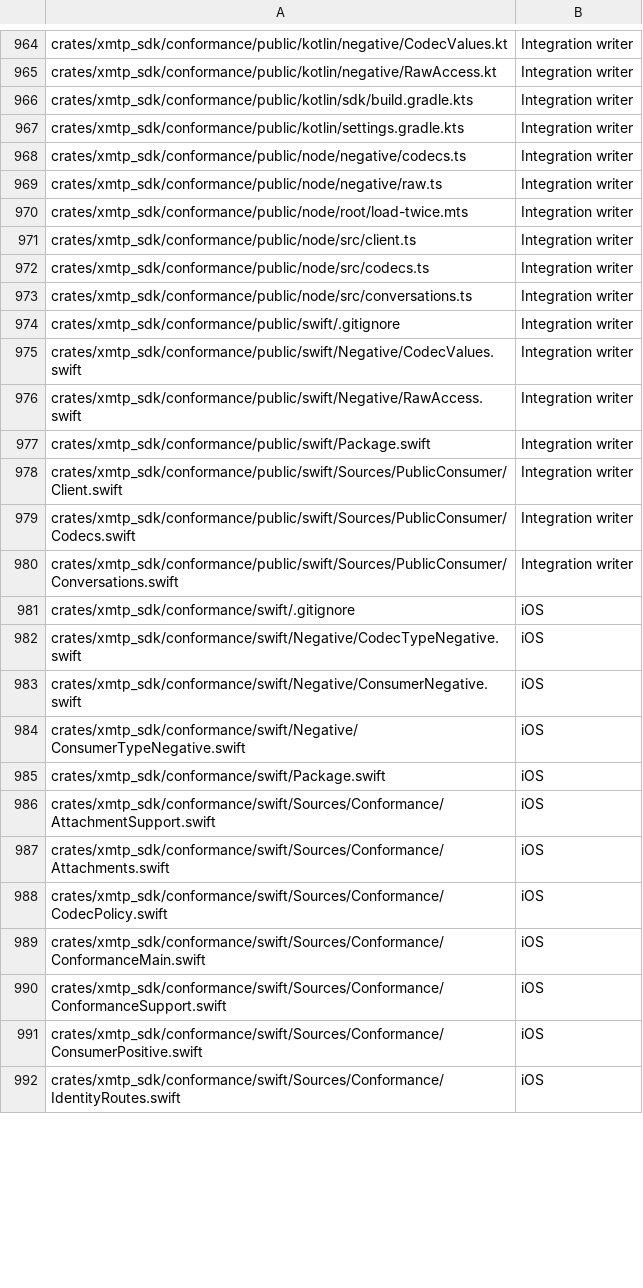
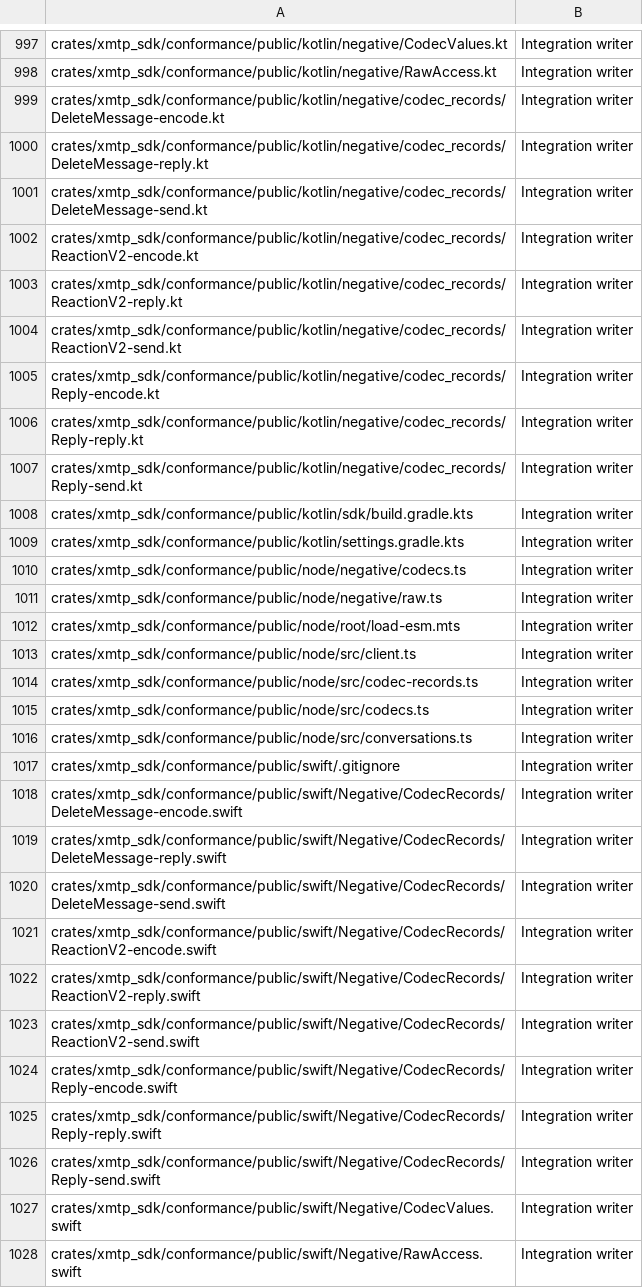
Before and after one commit to xmtp/libxmtp, a TSV file: docs/self-hosted/sdk-migration/path-owners.tsv, drawn as a sheet; only a part is shown, gaps mark what is left out; the shorter side is filled out with more unchanged rows; the diff covers the shown part only.

```diff
--- a/docs/self-hosted/sdk-migration/path-owners.tsv
+++ b/docs/self-hosted/sdk-migration/path-owners.tsv
@@ -965,2 +998,11 @@ crates/xmtp_sdk/conformance/public/kotlin/negative/CodecValues.kt	Integration wr
 crates/xmtp_sdk/conformance/public/kotlin/negative/RawAccess.kt	Integration writer
+crates/xmtp_sdk/conformance/public/kotlin/negative/codec_records/DeleteMessage-encode.kt	Integration writer
+crates/xmtp_sdk/conformance/public/kotlin/negative/codec_records/DeleteMessage-reply.kt	Integration writer
+crates/xmtp_sdk/conformance/public/kotlin/negative/codec_records/DeleteMessage-send.kt	Integration writer
+crates/xmtp_sdk/conformance/public/kotlin/negative/codec_records/ReactionV2-encode.kt	Integration writer
+crates/xmtp_sdk/conformance/public/kotlin/negative/codec_records/ReactionV2-reply.kt	Integration writer
+crates/xmtp_sdk/conformance/public/kotlin/negative/codec_records/ReactionV2-send.kt	Integration writer
+crates/xmtp_sdk/conformance/public/kotlin/negative/codec_records/Reply-encode.kt	Integration writer
+crates/xmtp_sdk/conformance/public/kotlin/negative/codec_records/Reply-reply.kt	Integration writer
+crates/xmtp_sdk/conformance/public/kotlin/negative/codec_records/Reply-send.kt	Integration writer
 crates/xmtp_sdk/conformance/public/kotlin/sdk/build.gradle.kts	Integration writer
@@ -969,4 +1011,5 @@ crates/xmtp_sdk/conformance/public/node/negative/codecs.ts	Integration writer
 crates/xmtp_sdk/conformance/public/node/negative/raw.ts	Integration writer
-crates/xmtp_sdk/conformance/public/node/root/load-twice.mts	Integration writer
+crates/xmtp_sdk/conformance/public/node/root/load-esm.mts	Integration writer
 crates/xmtp_sdk/conformance/public/node/src/client.ts	Integration writer
+crates/xmtp_sdk/conformance/public/node/src/codec-records.ts	Integration writer
 crates/xmtp_sdk/conformance/public/node/src/codecs.ts	Integration writer
@@ -974,2 +1017,11 @@ crates/xmtp_sdk/conformance/public/node/src/conversations.ts	Integration writer
 crates/xmtp_sdk/conformance/public/swift/.gitignore	Integration writer
+crates/xmtp_sdk/conformance/public/swift/Negative/CodecRecords/DeleteMessage-encode.swift	Integration writer
+crates/xmtp_sdk/conformance/public/swift/Negative/CodecRecords/DeleteMessage-reply.swift	Integration writer
+crates/xmtp_sdk/conformance/public/swift/Negative/CodecRecords/DeleteMessage-send.swift	Integration writer
+crates/xmtp_sdk/conformance/public/swift/Negative/CodecRecords/ReactionV2-encode.swift	Integration writer
+crates/xmtp_sdk/conformance/public/swift/Negative/CodecRecords/ReactionV2-reply.swift	Integration writer
+crates/xmtp_sdk/conformance/public/swift/Negative/CodecRecords/ReactionV2-send.swift	Integration writer
+crates/xmtp_sdk/conformance/public/swift/Negative/CodecRecords/Reply-encode.swift	Integration writer
+crates/xmtp_sdk/conformance/public/swift/Negative/CodecRecords/Reply-reply.swift	Integration writer
+crates/xmtp_sdk/conformance/public/swift/Negative/CodecRecords/Reply-send.swift	Integration writer
 crates/xmtp_sdk/conformance/public/swift/Negative/CodecValues.swift	Integration writer
```
Also changed, not shown: 59 added rows, 5 removed rows and 2 edited cells elsewhere in this file, crates/xmtp_sdk/dev/isolation-pins.tsv, 25 other files.
